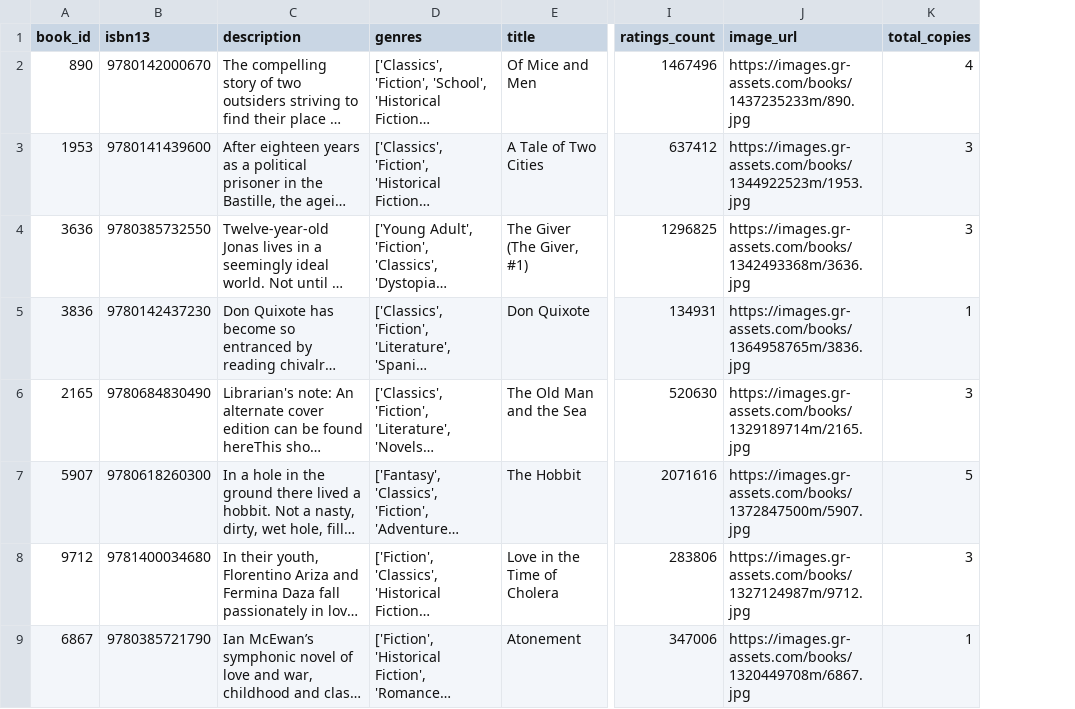
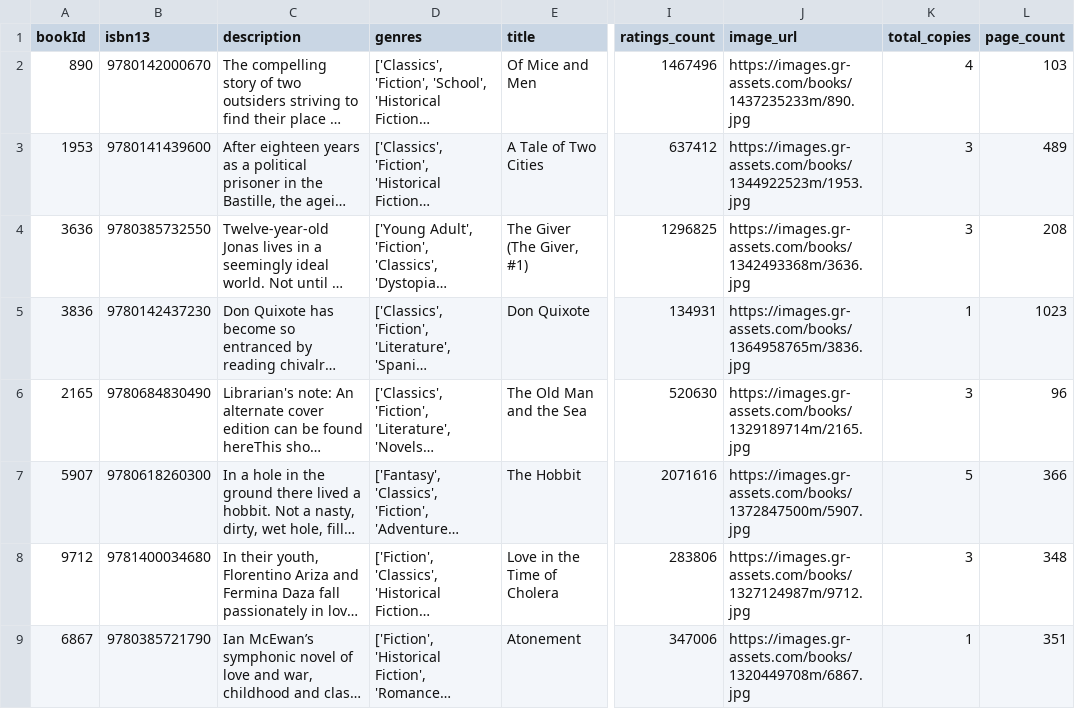
Before and after one commit to mariahj990/final_project_database, a CSV file: final_project_database/datasource_csvs/books.csv, drawn as a sheet; only a part is shown, gaps mark what is left out; long unchanged cells end in …; the diff names each change by its address in the sheet, - before the commit and + after, or states it on an @@ line.

Commit message:
testing schema creation and tables population with new page count schema and csv changes

```diff
--- a/final_project_database/datasource_csvs/books.csv
+++ b/final_project_database/datasource_csvs/books.csv
+column L (page_count), rows 2-9: 103 | 489 | 208 | 1023 | 96 | 366 | 348 | 351
-A1: book_id
+A1: bookId
```
Also changed, not shown: final_project_database/datasource_csvs/ratings.csv, final_project_database/datasource_csvs/users.csv.
